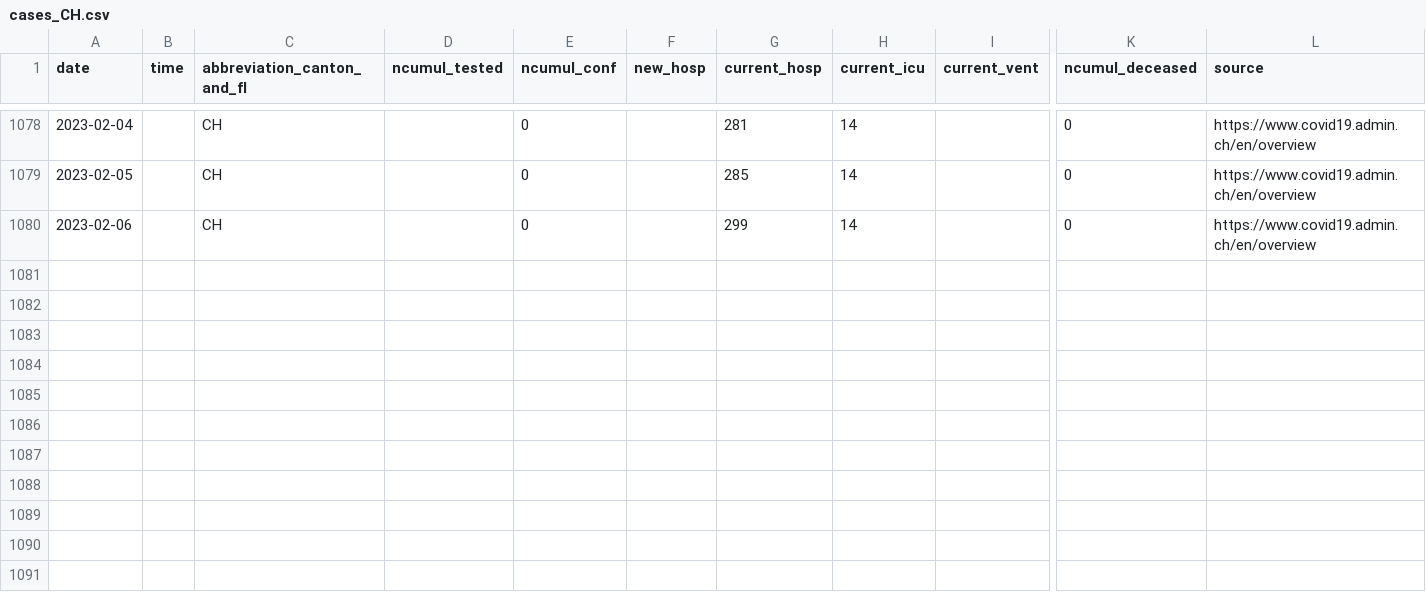
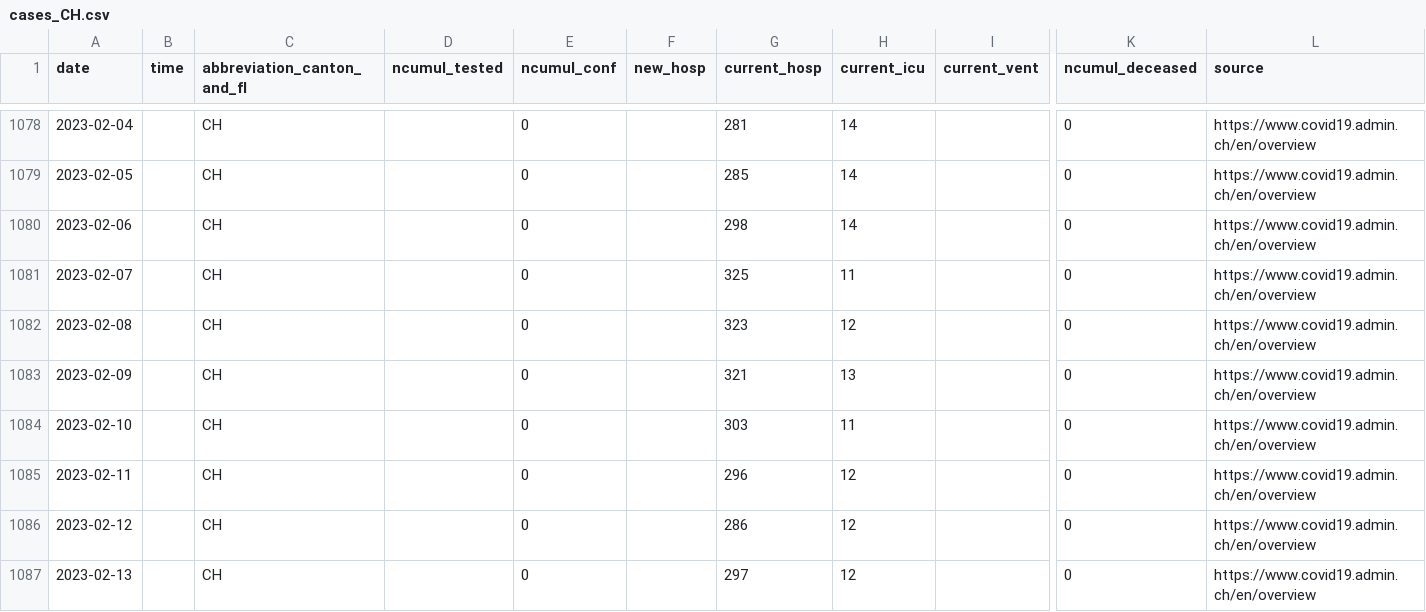
Before and after one commit to doerfli/foph-covid19-data, a CSV file: cases/cases_CH.csv, drawn as a sheet; only a part is shown, gaps mark what is left out; rows hold the shown columns only; the diff names each change by its address in the sheet, - before the commit and + after, or states it on an @@ line.

Commit message:
Update from https://github.com/doerfli/foph-covid19-scraper/commit/dba3bbfb9d460291ed835de74d2997071e7bd0e2

```diff
--- a/cases/cases_CH.csv
+++ b/cases/cases_CH.csv
-G1080 (current_hosp): 299
+G1080 (current_hosp): 298
+row 1081: 2023-02-07 |  | CH |  | 0 |  | 325 | 11 |  | 0 | https://www.covid19.admin.ch/en/overview
+row 1082: 2023-02-08 |  | CH |  | 0 |  | 323 | 12 |  | 0 | https://www.covid19.admin.ch/en/overview
+row 1083: 2023-02-09 |  | CH |  | 0 |  | 321 | 13 |  | 0 | https://www.covid19.admin.ch/en/overview
+row 1084: 2023-02-10 |  | CH |  | 0 |  | 303 | 11 |  | 0 | https://www.covid19.admin.ch/en/overview
+row 1085: 2023-02-11 |  | CH |  | 0 |  | 296 | 12 |  | 0 | https://www.covid19.admin.ch/en/overview
+row 1086: 2023-02-12 |  | CH |  | 0 |  | 286 | 12 |  | 0 | https://www.covid19.admin.ch/en/overview
+row 1087: 2023-02-13 |  | CH |  | 0 |  | 297 | 12 |  | 0 | https://www.covid19.admin.ch/en/overview
```
Also changed, not shown: cases/cases_AI.csv, cases/cases_BE.csv, 25 other files.
